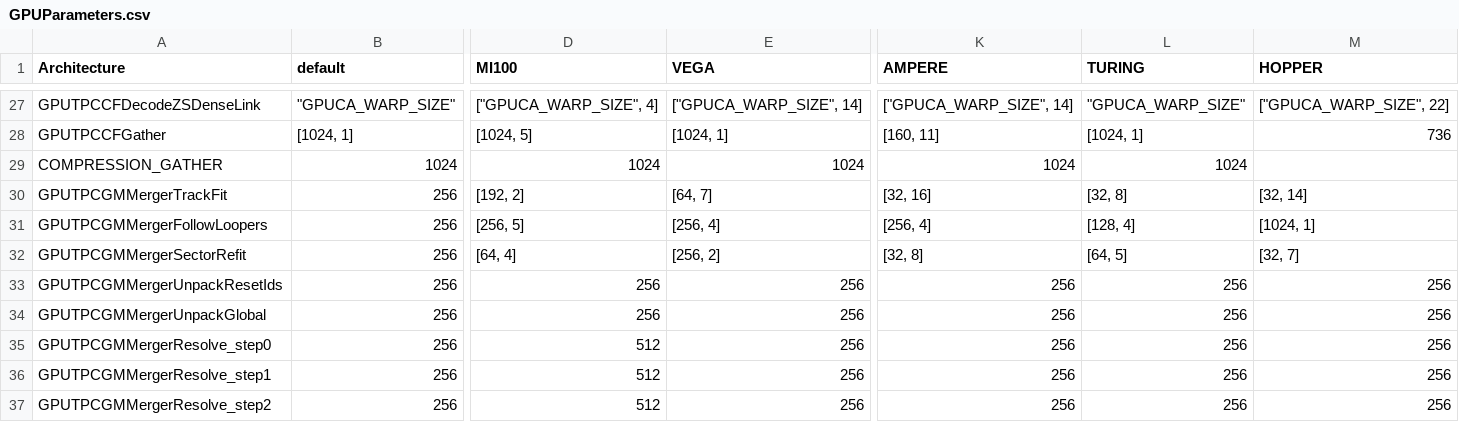
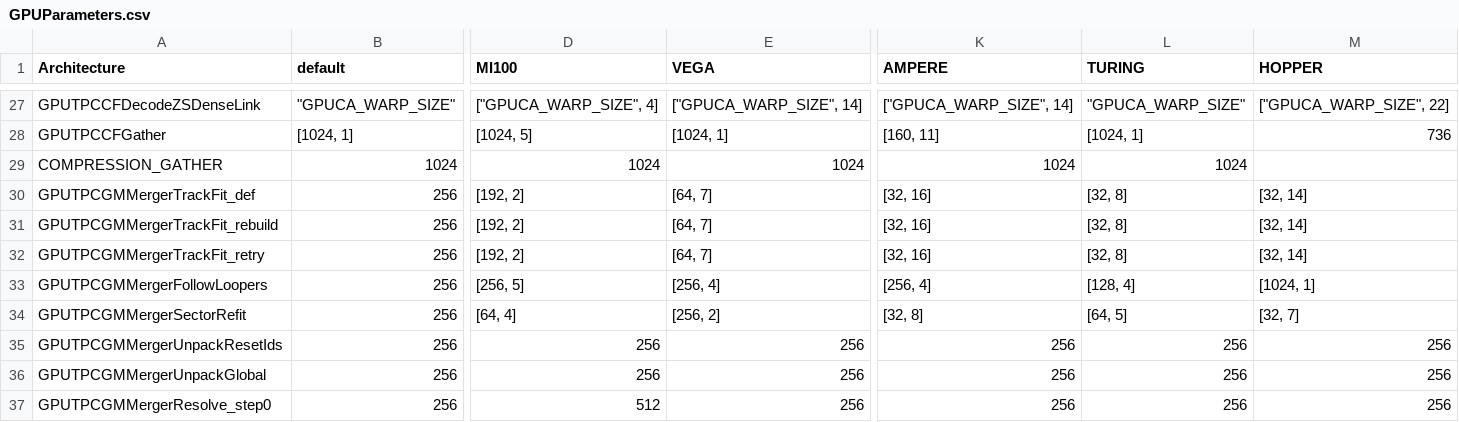
Before and after one commit to AliceO2Group/AliceO2, a CSV file: GPU/GPUTracking/Definitions/Parameters/GPUParameters.csv, drawn as a sheet; only a part is shown, gaps mark what is left out; the shorter side is filled out with more unchanged rows; rows hold the shown columns only; the diff names each change by its address in the sheet, - before the commit and + after, or states it on an @@ line.

Commit message:
GPU: Provide separate fit kernels for rebuild/retry, remove mergerSortTracks runtime option

```diff
--- a/GPU/GPUTracking/Definitions/Parameters/GPUParameters.csv
+++ b/GPU/GPUTracking/Definitions/Parameters/GPUParameters.csv
-A30 (Architecture): GPUTPCGMMergerTrackFit
+A30 (Architecture): GPUTPCGMMergerTrackFit_def
+row 31: GPUTPCGMMergerTrackFit_rebuild | 256 | [192, 2] | [64, 7] | [32, 16] | [32, 8] | [32, 14]
+row 32: GPUTPCGMMergerTrackFit_retry | 256 | [192, 2] | [64, 7] | [32, 16] | [32, 8] | [32, 14]
```
Also changed, not shown: 11 other files.
